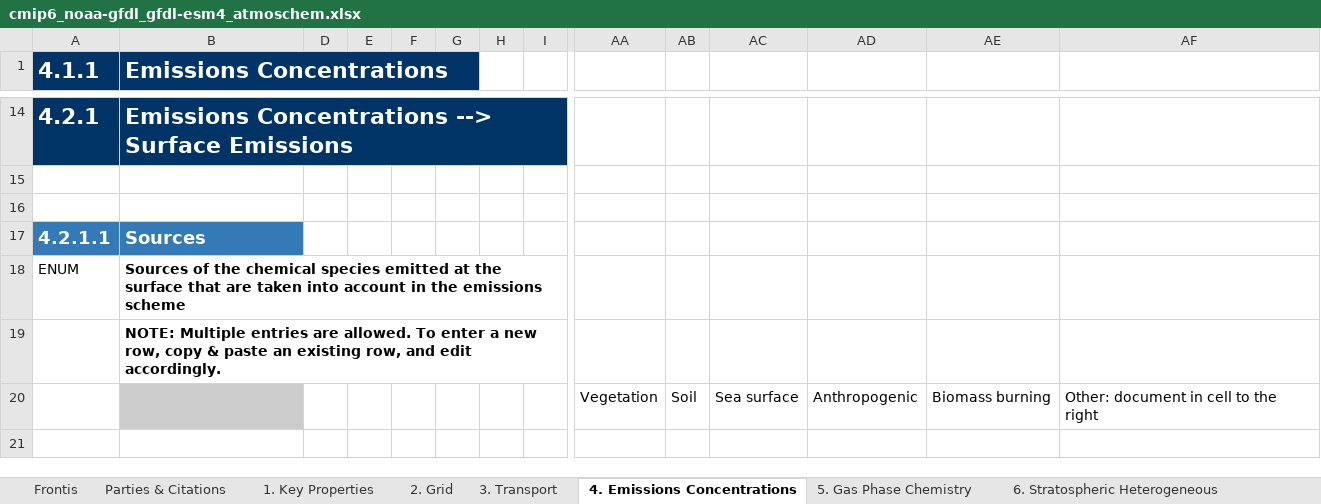
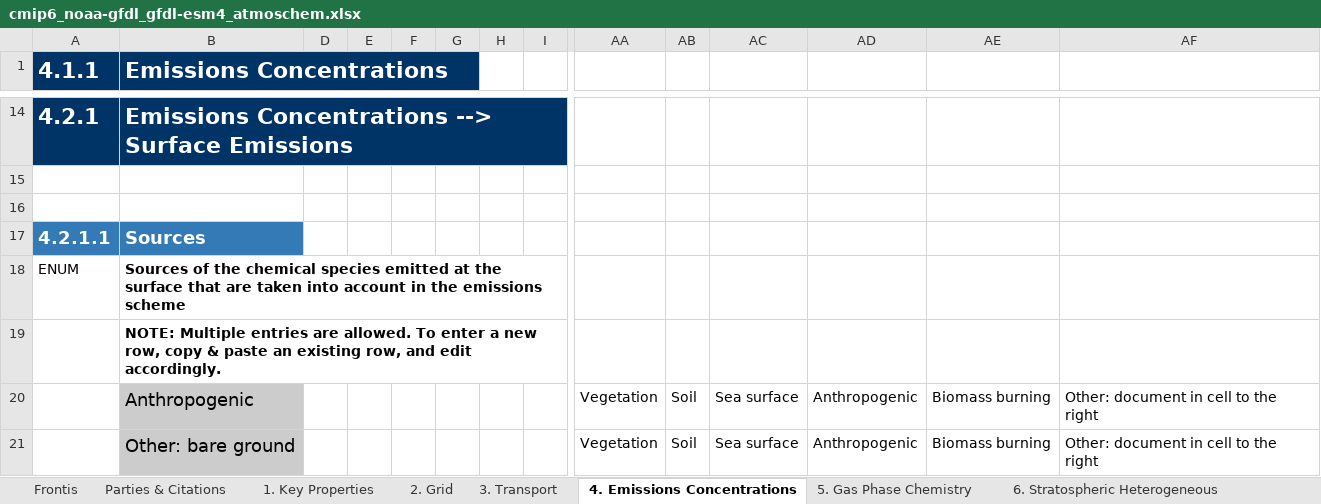
Before and after one commit to ES-DOC-INSTITUTIONAL/noaa-gfdl, an Excel workbook: cmip6/models/gfdl-esm4/cmip6_noaa-gfdl_gfdl-esm4_atmoschem.xlsx, sheet 4. Emissions Concentrations, drawn as a sheet; only a part is shown, gaps mark what is left out; the shorter side is filled out with more unchanged rows; values as stored, in another font and other column widths than the file's, no borders; rows hold the shown columns only; the diff covers the shown part only; the diff names each change by its address in the sheet, - before the commit and + after, or states it on an @@ line.

```diff
--- a/cmip6/models/gfdl-esm4/cmip6_noaa-gfdl_gfdl-esm4_atmoschem.xlsx (sheet 4. Emissions Concentrations)
+++ b/cmip6/models/gfdl-esm4/cmip6_noaa-gfdl_gfdl-esm4_atmoschem.xlsx (sheet 4. Emissions Concentrations)
-B20 (Emissions Concentrations): (empty)
+B20 (Emissions Concentrations): Anthropogenic
+row 21:  | Other: bare ground |  |  |  |  |  |  | Vegetation | Soil | Sea surface | Anthropogenic | Biomass burning | Other: document in cell to the right
```
Also changed, not shown: 5 added rows and 5 edited cells elsewhere in this sheet, sheet 5. Gas Phase Chemistry, sheet 1. Key Properties, sheet 6. Stratospheric Heterogeneous, sheet 8. Photo Chemistry, sheet 7. Tropospheric Heterogeneous C, cmip6/models/gfdl-am4/cmip6_noaa-gfdl_gfdl-am4_aerosol.xlsx, cmip6/models/gfdl-cm4/cmip6_noaa-gfdl_gfdl-cm4_ocean.xlsx, 52 other files.
